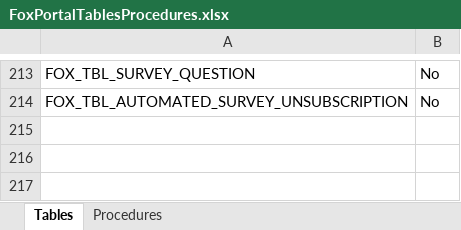
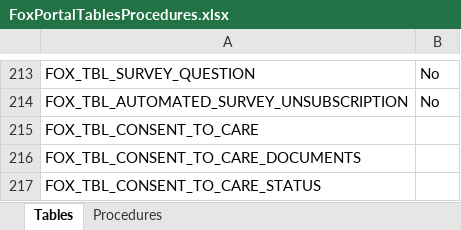
Before and after one commit to ItsSalmanId/XploreADoorAPI, an Excel workbook: FoxRehabilitationAPI/About Project/FoxPortalTablesProcedures.xlsx, sheet Tables, drawn as a sheet; only a part is shown, gaps mark what is left out; values as stored, in another font and other column widths than the file's, no borders; the diff names each change by its address in the sheet, - before the commit and + after, or states it on an @@ line.

Commit message:
MS7 - FOX:8927 || Consent To Care , DB Schema - DB Schema By Salman

```diff
--- a/FoxRehabilitationAPI/About Project/FoxPortalTablesProcedures.xlsx (sheet Tables)
+++ b/FoxRehabilitationAPI/About Project/FoxPortalTablesProcedures.xlsx (sheet Tables)
+row 215: FOX_TBL_CONSENT_TO_CARE
+row 216: FOX_TBL_CONSENT_TO_CARE_DOCUMENTS
+row 217: FOX_TBL_CONSENT_TO_CARE_STATUS
```
Also changed, not shown: sheet Procedures, 16 other files.
